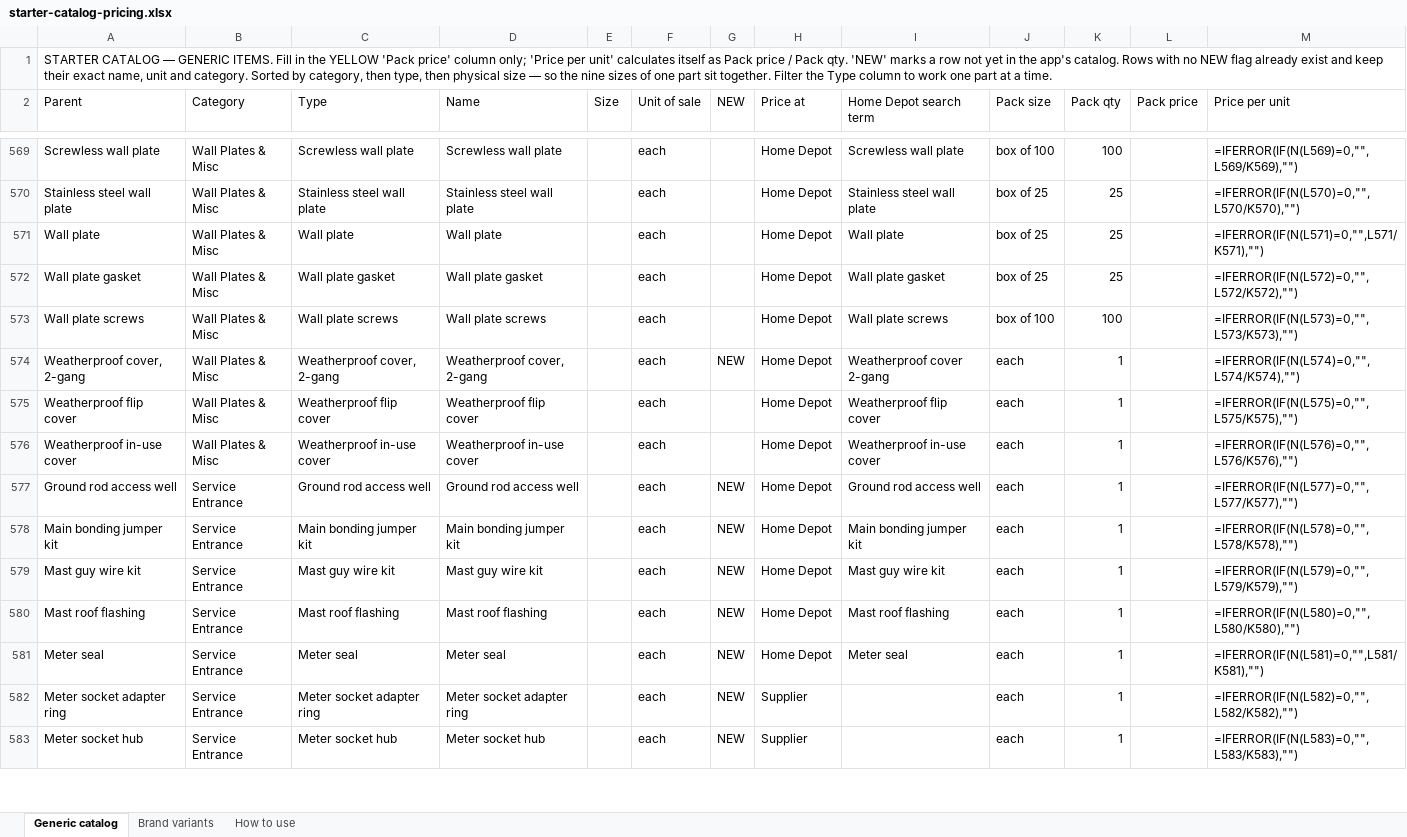
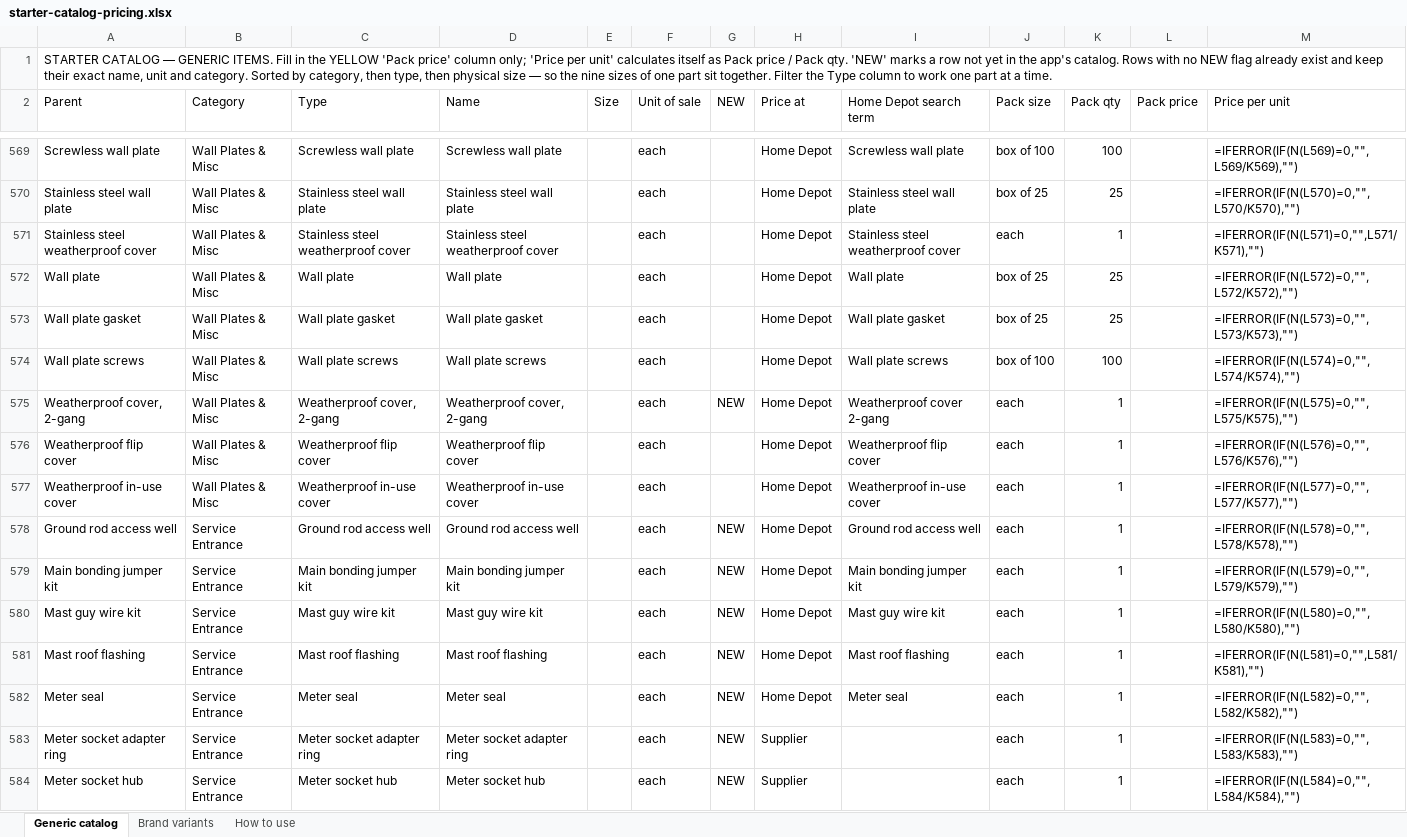
Before and after one commit to Jnicoara/BidRender, an Excel workbook: pricing/starter-catalog-pricing.xlsx, sheet Generic catalog, drawn as a sheet; only a part is shown, gaps mark what is left out; values as stored, in another font and other column widths than the file's, no cell formats; formulas without a stored value are shown as written; addresses are those after the commit; the diff covers the shown part only; the diff names each change by its address in the sheet, - before the commit and + after, or states it on an @@ line.

```diff
--- a/pricing/starter-catalog-pricing.xlsx (sheet Generic catalog)
+++ b/pricing/starter-catalog-pricing.xlsx (sheet Generic catalog)
+row 571: Stainless steel weatherproof cover | Wall Plates & Misc | Stainless steel weatherproof cover | Stainless steel weatherproof cover |  | each |  | Home Depot | Stainless steel weatherproof cover | each | 1 |  | =IFERROR(IF(N(L571)=0,"",L571/K571),"")
-M572 (Price per unit): =IFERROR(IF(N(L571)=0,"",L571/K571),"")
+M572 (Price per unit): =IFERROR(IF(N(L572)=0,"",L572/K572),"")
-M573 (Price per unit): =IFERROR(IF(N(L572)=0,"",L572/K572),"")
+M573 (Price per unit): =IFERROR(IF(N(L573)=0,"",L573/K573),"")
-M574 (Price per unit): =IFERROR(IF(N(L573)=0,"",L573/K573),"")
+M574 (Price per unit): =IFERROR(IF(N(L574)=0,"",L574/K574),"")
-M575 (Price per unit): =IFERROR(IF(N(L574)=0,"",L574/K574),"")
+M575 (Price per unit): =IFERROR(IF(N(L575)=0,"",L575/K575),"")
-M576 (Price per unit): =IFERROR(IF(N(L575)=0,"",L575/K575),"")
+M576 (Price per unit): =IFERROR(IF(N(L576)=0,"",L576/K576),"")
-M577 (Price per unit): =IFERROR(IF(N(L576)=0,"",L576/K576),"")
+M577 (Price per unit): =IFERROR(IF(N(L577)=0,"",L577/K577),"")
-M578 (Price per unit): =IFERROR(IF(N(L577)=0,"",L577/K577),"")
+M578 (Price per unit): =IFERROR(IF(N(L578)=0,"",L578/K578),"")
-M579 (Price per unit): =IFERROR(IF(N(L578)=0,"",L578/K578),"")
+M579 (Price per unit): =IFERROR(IF(N(L579)=0,"",L579/K579),"")
-M580 (Price per unit): =IFERROR(IF(N(L579)=0,"",L579/K579),"")
+M580 (Price per unit): =IFERROR(IF(N(L580)=0,"",L580/K580),"")
-M581 (Price per unit): =IFERROR(IF(N(L580)=0,"",L580/K580),"")
+M581 (Price per unit): =IFERROR(IF(N(L581)=0,"",L581/K581),"")
-M582 (Price per unit): =IFERROR(IF(N(L581)=0,"",L581/K581),"")
+M582 (Price per unit): =IFERROR(IF(N(L582)=0,"",L582/K582),"")
-M583 (Price per unit): =IFERROR(IF(N(L582)=0,"",L582/K582),"")
+M583 (Price per unit): =IFERROR(IF(N(L583)=0,"",L583/K583),"")
-M584 (Price per unit): =IFERROR(IF(N(L583)=0,"",L583/K583),"")
+M584 (Price per unit): =IFERROR(IF(N(L584)=0,"",L584/K584),"")
```
Also changed, not shown: 36 added rows, 45 removed rows and 738 edited cells elsewhere in this sheet, sheet Brand variants, cell formats, 13 other files.
